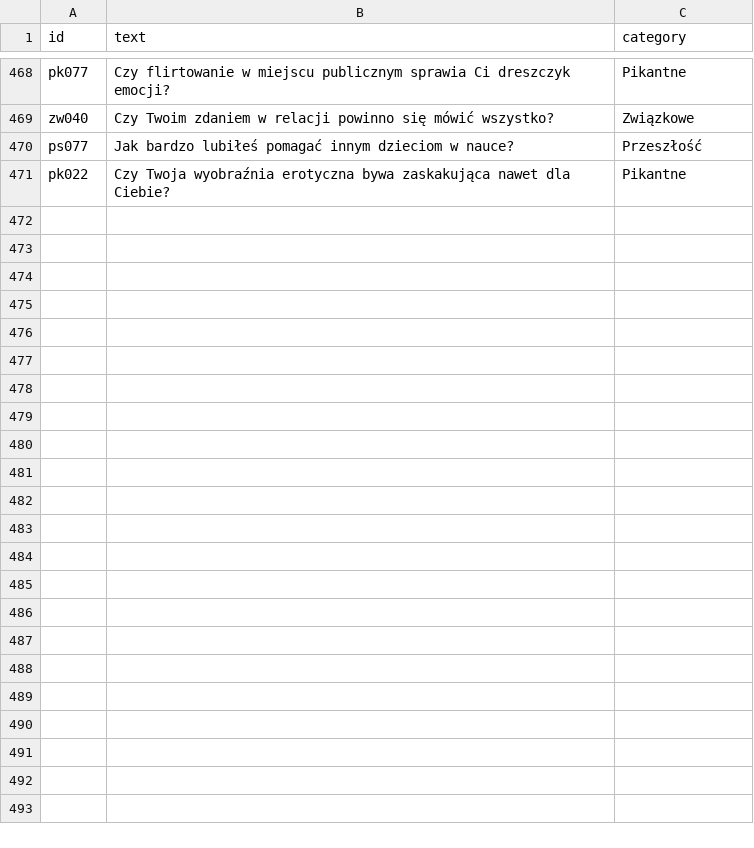
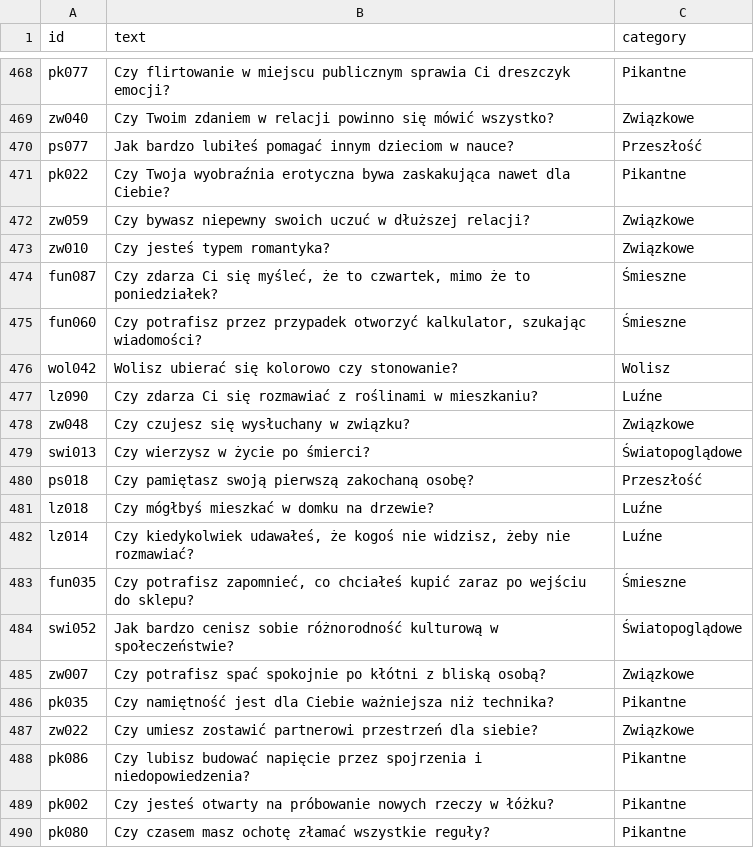
Before and after one commit to DawidS25/walidacja_pytan, a CSV file: que_used.csv, drawn as a sheet; only a part is shown, gaps mark what is left out; the diff covers the shown part only; the diff names each change by its address in the sheet, - before the commit and + after, or states it on an @@ line.

Commit message:
Aktualizacja pytań przez Streamlit

```diff
--- a/que_used.csv
+++ b/que_used.csv
+row 472: zw059 | Czy bywasz niepewny swoich uczuć w dłuższej relacji? | Związkowe
+row 473: zw010 | Czy jesteś typem romantyka? | Związkowe
+row 474: fun087 | Czy zdarza Ci się myśleć, że to czwartek, mimo że to poniedziałek? | Śmieszne
+row 475: fun060 | Czy potrafisz przez przypadek otworzyć kalkulator, szukając wiadomości? | Śmieszne
+row 476: wol042 | Wolisz ubierać się kolorowo czy stonowanie? | Wolisz
+row 477: lz090 | Czy zdarza Ci się rozmawiać z roślinami w mieszkaniu? | Luźne
+row 478: zw048 | Czy czujesz się wysłuchany w związku? | Związkowe
+row 479: swi013 | Czy wierzysz w życie po śmierci? | Światopoglądowe
+row 480: ps018 | Czy pamiętasz swoją pierwszą zakochaną osobę? | Przeszłość
+row 481: lz018 | Czy mógłbyś mieszkać w domku na drzewie? | Luźne
+row 482: lz014 | Czy kiedykolwiek udawałeś, że kogoś nie widzisz, żeby nie rozmawiać? | Luźne
+row 483: fun035 | Czy potrafisz zapomnieć, co chciałeś kupić zaraz po wejściu do sklepu? | Śmieszne
+row 484: swi052 | Jak bardzo cenisz sobie różnorodność kulturową w społeczeństwie? | Światopoglądowe
+row 485: zw007 | Czy potrafisz spać spokojnie po kłótni z bliską osobą? | Związkowe
+row 486: pk035 | Czy namiętność jest dla Ciebie ważniejsza niż technika? | Pikantne
+row 487: zw022 | Czy umiesz zostawić partnerowi przestrzeń dla siebie? | Związkowe
+row 488: pk086 | Czy lubisz budować napięcie przez spojrzenia i niedopowiedzenia? | Pikantne
+row 489: pk002 | Czy jesteś otwarty na próbowanie nowych rzeczy w łóżku? | Pikantne
+row 490: pk080 | Czy czasem masz ochotę złamać wszystkie reguły? | Pikantne
```
Also changed, not shown: 11 added rows elsewhere in this file.
